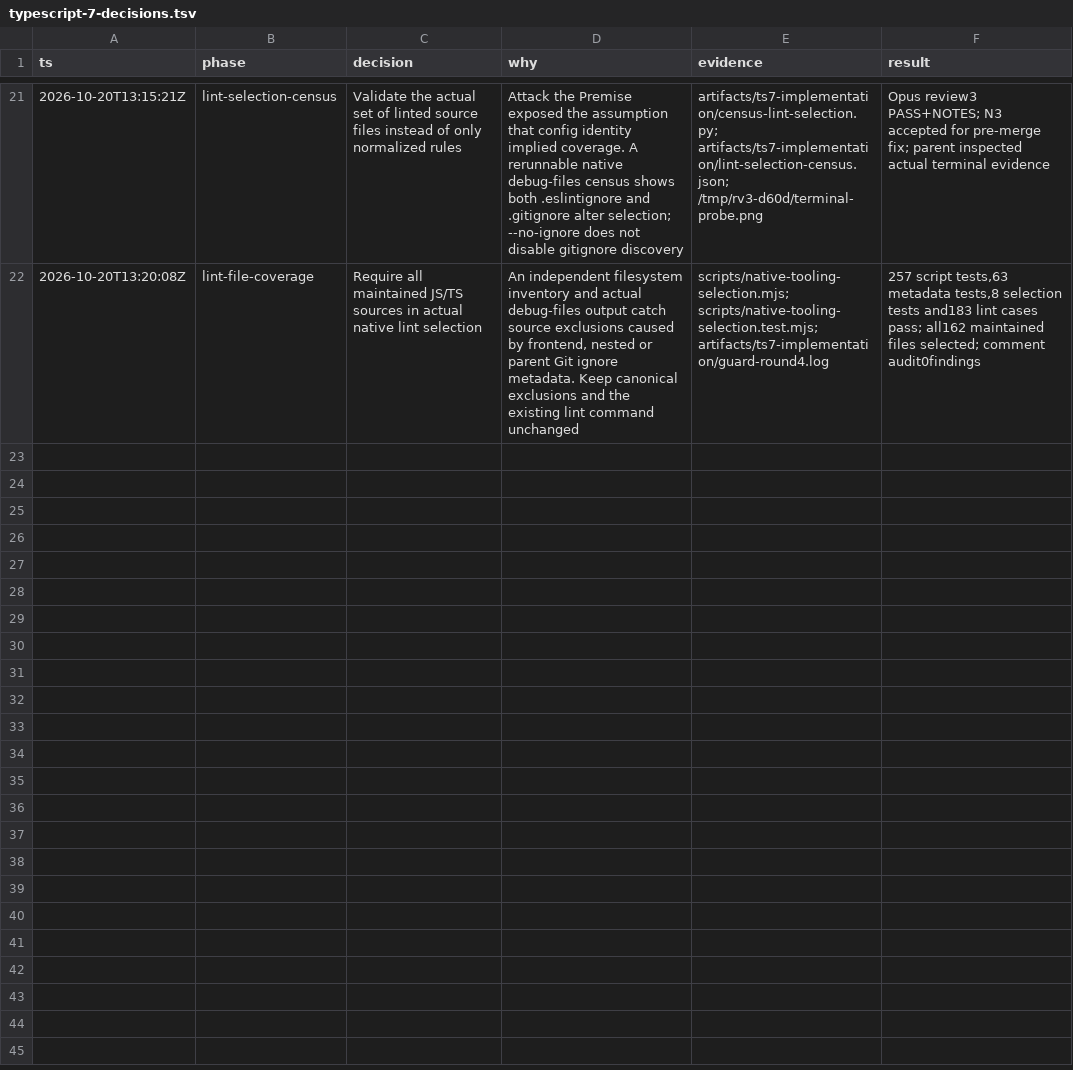
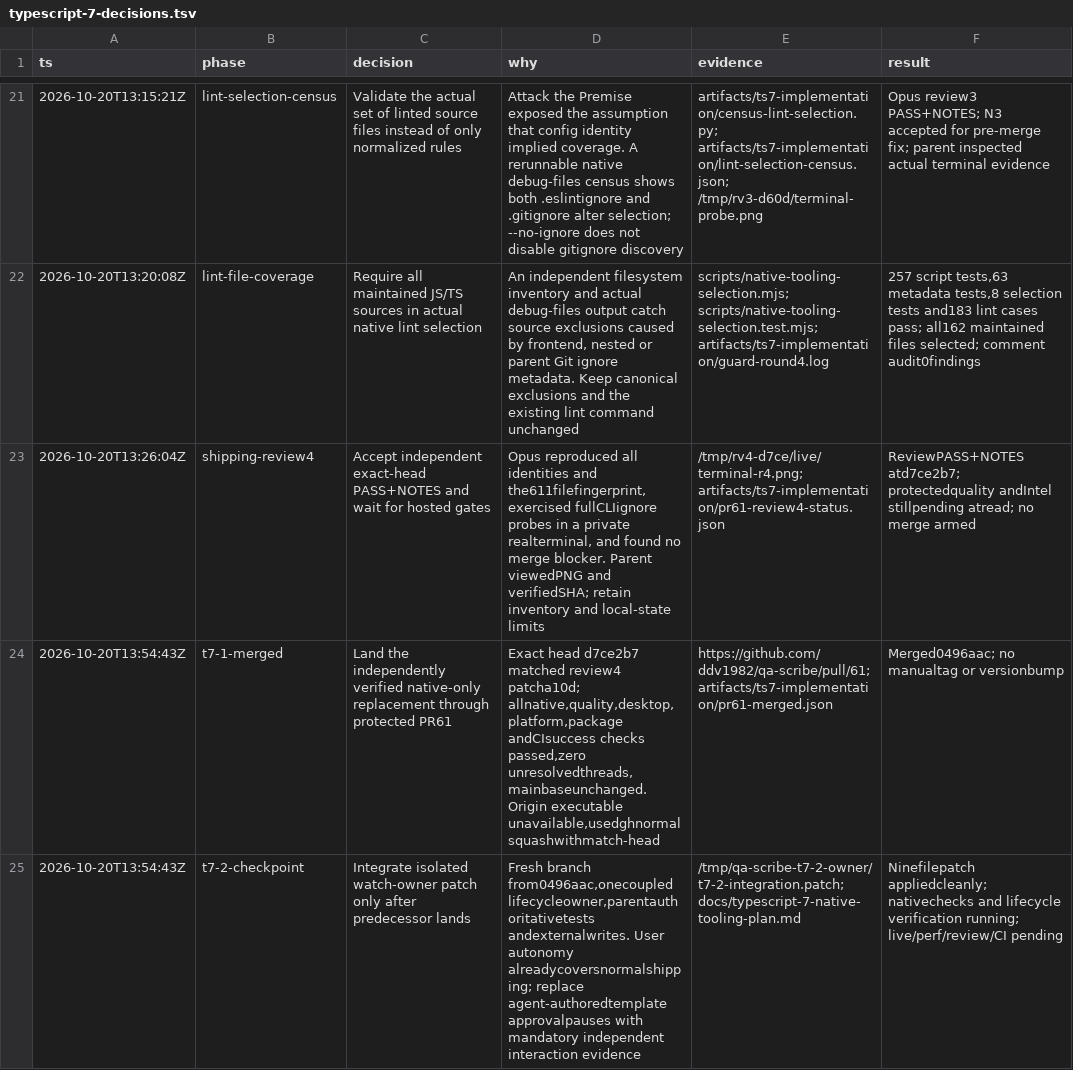
Before and after one commit to ddv1982/qa-scribe, a TSV file: docs/research/typescript-7-decisions.tsv, drawn as a sheet; only a part is shown, gaps mark what is left out.

Commit message:
feat(tooling): supervise native frontend watch sessions

```diff
--- a/docs/research/typescript-7-decisions.tsv
+++ b/docs/research/typescript-7-decisions.tsv
@@ -22 +22,4 @@ ts	phase	decision	why	evidence	result
 2026-10-20T13:20:08Z	lint-file-coverage	Require all maintained JS/TS sources in actual native lint selection	An independent filesystem inventory and actual debug-files output catch source exclusions caused by frontend, nested or parent Git ignore metadata. Keep canonical exclusions and the existing lint command unchanged	scripts/native-tooling-selection.mjs; scripts/native-tooling-selection.test.mjs; artifacts/ts7-implementation/guard-round4.log	257 script tests,63 metadata tests,8 selection tests and183 lint cases pass; all162 maintained files selected; comment audit0findings
+2026-10-20T13:26:04Z	shipping-review4	Accept independent exact-head PASS+NOTES and wait for hosted gates	Opus reproduced all identities and the611filefingerprint, exercised fullCLIignore probes in a private realterminal, and found no merge blocker. Parent viewedPNG and verifiedSHA; retain inventory and local-state limits	/tmp/rv4-d7ce/live/terminal-r4.png; artifacts/ts7-implementation/pr61-review4-status.json	ReviewPASS+NOTES atd7ce2b7; protectedquality andIntel stillpending atread; no merge armed
+2026-10-20T13:54:43Z	t7-1-merged	Land the independently verified native-only replacement through protected PR61	Exact head d7ce2b7 matched review4 patcha10d; allnative,quality,desktop,platform,package andCIsuccess checks passed,zero unresolvedthreads,mainbaseunchanged. Origin executable unavailable,usedghnormal squashwithmatch-head	https://github.com/ddv1982/qa-scribe/pull/61; artifacts/ts7-implementation/pr61-merged.json	Merged0496aac; no manualtag or versionbump
+2026-10-20T13:54:43Z	t7-2-checkpoint	Integrate isolated watch-owner patch only after predecessor lands	Fresh branch from0496aac,onecoupled lifecycleowner,parentauthoritativetests andexternalwrites. User autonomy alreadycoversnormalshipping; replace agent-authoredtemplate approvalpauses with mandatory independent interaction evidence	/tmp/qa-scribe-t7-2-owner/t7-2-integration.patch; docs/typescript-7-native-tooling-plan.md	Ninefilepatch appliedcleanly; nativechecks and lifecycle verification running; live/perf/review/CI pending
```
Also changed, not shown: 11 other files.
